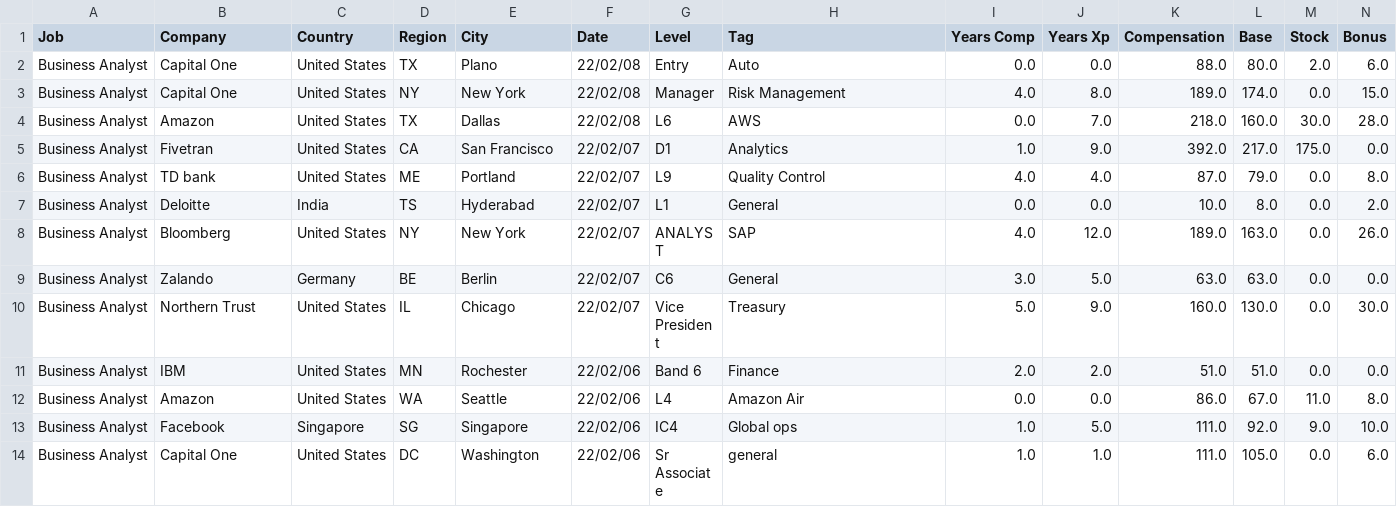
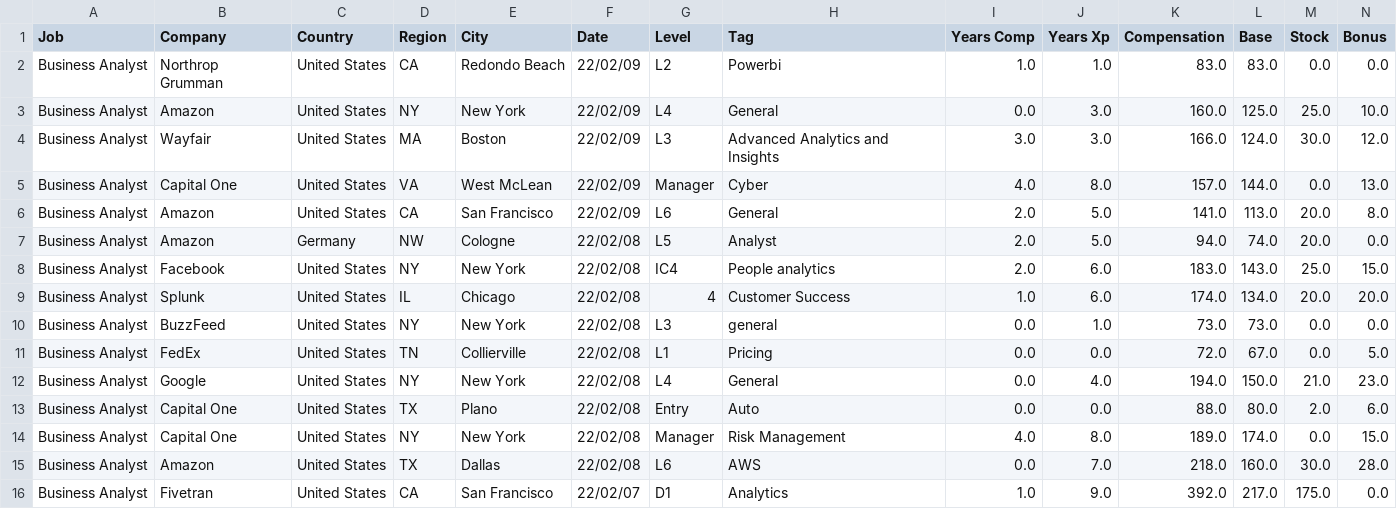
Before and after one commit to afruoy/scraper-levels.fyi, a CSV file: db/Business Analyst.csv, drawn as a sheet; only a part is shown; the shorter side is filled out with more unchanged rows; rows hold the shown columns only; the diff names each change by its address in the sheet, - before the commit and + after, or states it on an @@ line.

```diff
--- a/db/Business Analyst.csv
+++ b/db/Business Analyst.csv
+row 2: Business Analyst | Northrop Grumman | United States | CA | Redondo Beach | 22/02/09 | L2 | Powerbi | 1.0 | 1.0 | 83.0 | 83.0 | 0.0 | 0.0
+row 3: Business Analyst | Amazon | United States | NY | New York | 22/02/09 | L4 | General | 0.0 | 3.0 | 160.0 | 125.0 | 25.0 | 10.0
+row 4: Business Analyst | Wayfair | United States | MA | Boston | 22/02/09 | L3 | Advanced Analytics and Insights | 3.0 | 3.0 | 166.0 | 124.0 | 30.0 | 12.0
+row 5: Business Analyst | Capital One | United States | VA | West McLean | 22/02/09 | Manager | Cyber | 4.0 | 8.0 | 157.0 | 144.0 | 0.0 | 13.0
+row 6: Business Analyst | Amazon | United States | CA | San Francisco | 22/02/09 | L6 | General | 2.0 | 5.0 | 141.0 | 113.0 | 20.0 | 8.0
+row 7: Business Analyst | Amazon | Germany | NW | Cologne | 22/02/08 | L5 | Analyst | 2.0 | 5.0 | 94.0 | 74.0 | 20.0 | 0.0
+row 8: Business Analyst | Facebook | United States | NY | New York | 22/02/08 | IC4 | People analytics | 2.0 | 6.0 | 183.0 | 143.0 | 25.0 | 15.0
+row 9: Business Analyst | Splunk | United States | IL | Chicago | 22/02/08 | 4 | Customer Success | 1.0 | 6.0 | 174.0 | 134.0 | 20.0 | 20.0
+row 10: Business Analyst | BuzzFeed | United States | NY | New York | 22/02/08 | L3 | general | 0.0 | 1.0 | 73.0 | 73.0 | 0.0 | 0.0
+row 11: Business Analyst | FedEx | United States | TN | Collierville | 22/02/08 | L1 | Pricing | 0.0 | 0.0 | 72.0 | 67.0 | 0.0 | 5.0
+row 12: Business Analyst | Google | United States | NY | New York | 22/02/08 | L4 | General | 0.0 | 4.0 | 194.0 | 150.0 | 21.0 | 23.0
```
Also changed, not shown: db/Data Scientist.csv, db/Management Consultant.csv, 13 other files.
